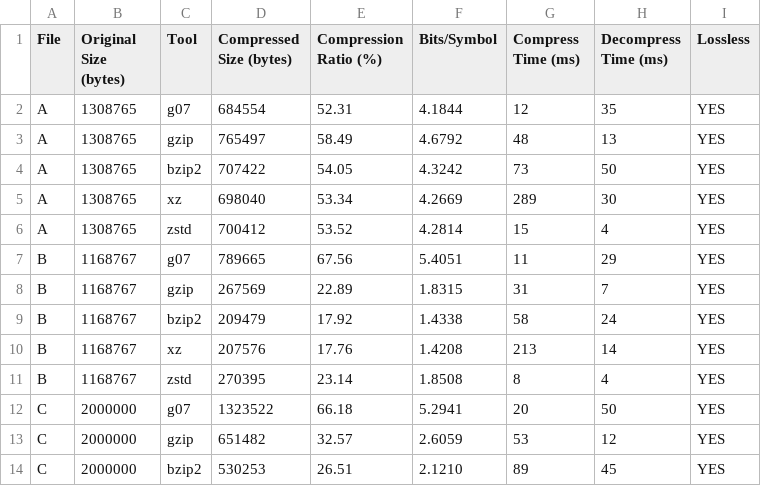
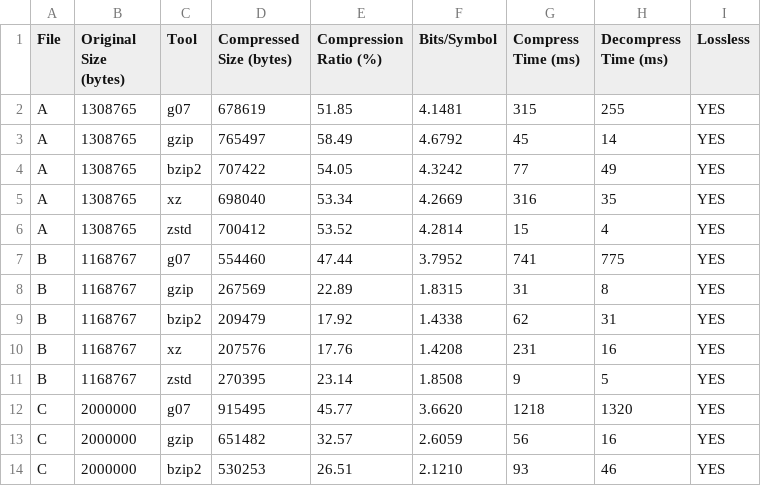
Before and after one commit to roldao04/TAI_Proj1, a CSV file: benchmarks/results.csv, drawn as a sheet; only a part is shown; the diff covers the shown part only.

```diff
--- a/benchmarks/results.csv
+++ b/benchmarks/results.csv
@@ -1,14 +1,14 @@
 File,Original Size (bytes),Tool,Compressed Size (bytes),Compression Ratio (%),Bits/Symbol,Compress Time (ms),Decompress Time (ms),Lossless
-A,1308765,g07,684554,52.31,4.1844,12,35,YES
-A,1308765,gzip,765497,58.49,4.6792,48,13,YES
-A,1308765,bzip2,707422,54.05,4.3242,73,50,YES
-A,1308765,xz,698040,53.34,4.2669,289,30,YES
+A,1308765,g07,678619,51.85,4.1481,315,255,YES
+A,1308765,gzip,765497,58.49,4.6792,45,14,YES
+A,1308765,bzip2,707422,54.05,4.3242,77,49,YES
+A,1308765,xz,698040,53.34,4.2669,316,35,YES
 A,1308765,zstd,700412,53.52,4.2814,15,4,YES
-B,1168767,g07,789665,67.56,5.4051,11,29,YES
-B,1168767,gzip,267569,22.89,1.8315,31,7,YES
-B,1168767,bzip2,209479,17.92,1.4338,58,24,YES
-B,1168767,xz,207576,17.76,1.4208,213,14,YES
-B,1168767,zstd,270395,23.14,1.8508,8,4,YES
-C,2000000,g07,1323522,66.18,5.2941,20,50,YES
-C,2000000,gzip,651482,32.57,2.6059,53,12,YES
-C,2000000,bzip2,530253,26.51,2.1210,89,45,YES
+B,1168767,g07,554460,47.44,3.7952,741,775,YES
+B,1168767,gzip,267569,22.89,1.8315,31,8,YES
+B,1168767,bzip2,209479,17.92,1.4338,62,31,YES
+B,1168767,xz,207576,17.76,1.4208,231,16,YES
+B,1168767,zstd,270395,23.14,1.8508,9,5,YES
+C,2000000,g07,915495,45.77,3.6620,1218,1320,YES
+C,2000000,gzip,651482,32.57,2.6059,56,16,YES
+C,2000000,bzip2,530253,26.51,2.1210,93,46,YES
```
Also changed, not shown: 56 edited cells elsewhere in this file, 26 other files.
